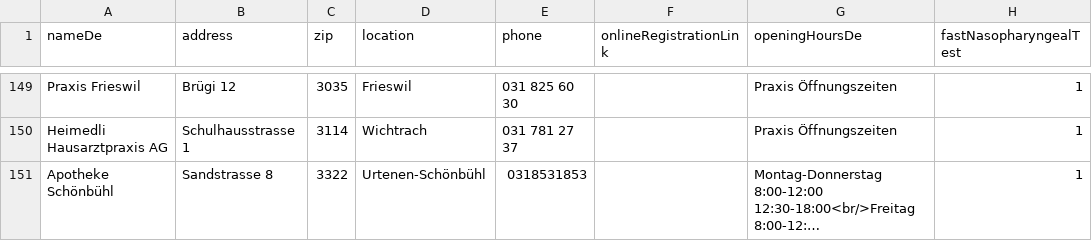
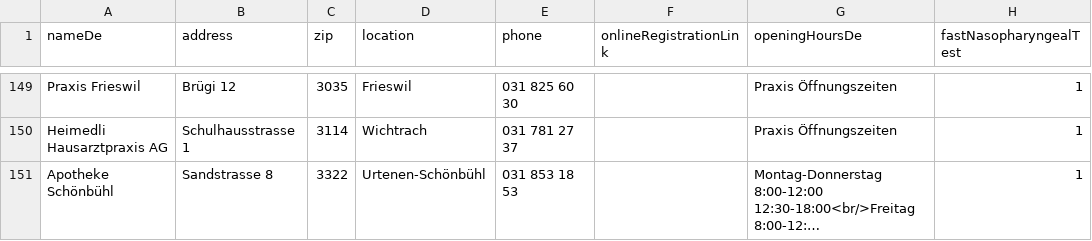
Before and after one commit to openDataBE/TestOffer, a CSV file: test_locations.csv, drawn as a sheet; only a part is shown, gaps mark what is left out; long unchanged cells end in …; the diff names each change by its address in the sheet, - before the commit and + after, or states it on an @@ line.

Commit message:
Update test_locations.csv

```diff
--- a/test_locations.csv
+++ b/test_locations.csv
-E151 (phone): 0318531853
+E151 (phone): 031 853 18 53
```
